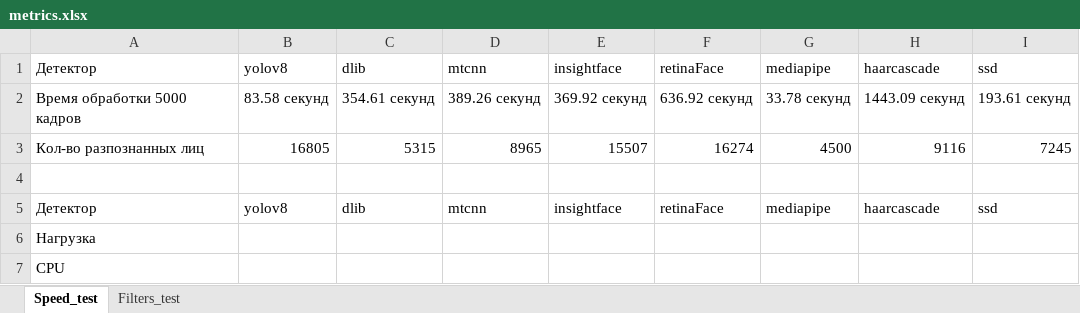
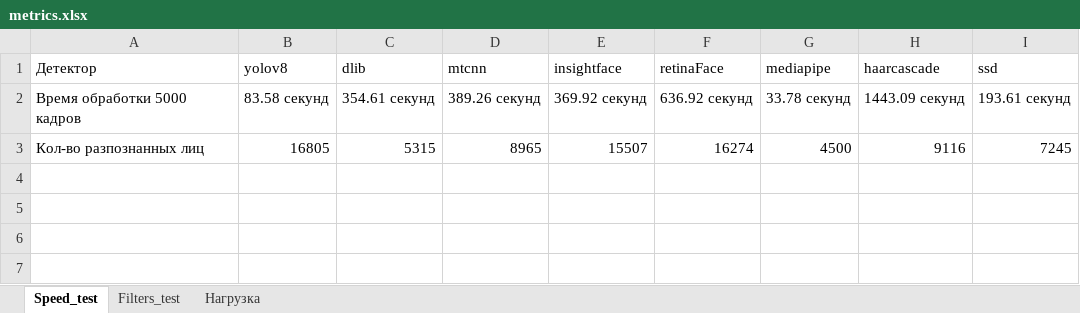
Before and after one commit to Ruziy/Graduation-project, an Excel workbook: metrics_of_tests/metrics.xlsx, sheet Speed_test, drawn as a sheet; values as stored, in another font and other column widths than the file's, no borders; the diff names each change by its address in the sheet, - before the commit and + after, or states it on an @@ line.

```diff
--- a/metrics_of_tests/metrics.xlsx (sheet Speed_test)
+++ b/metrics_of_tests/metrics.xlsx (sheet Speed_test)
+sheet tab: Нагрузка
-row 4: (empty)
-row 5: Детектор | yolov8 | dlib | mtcnn | insightface | retinaFace | mediapipe | haarcascade | ssd
-row 6: Нагрузка
-row 7: CPU
```
Also changed, not shown: 2 other files.
